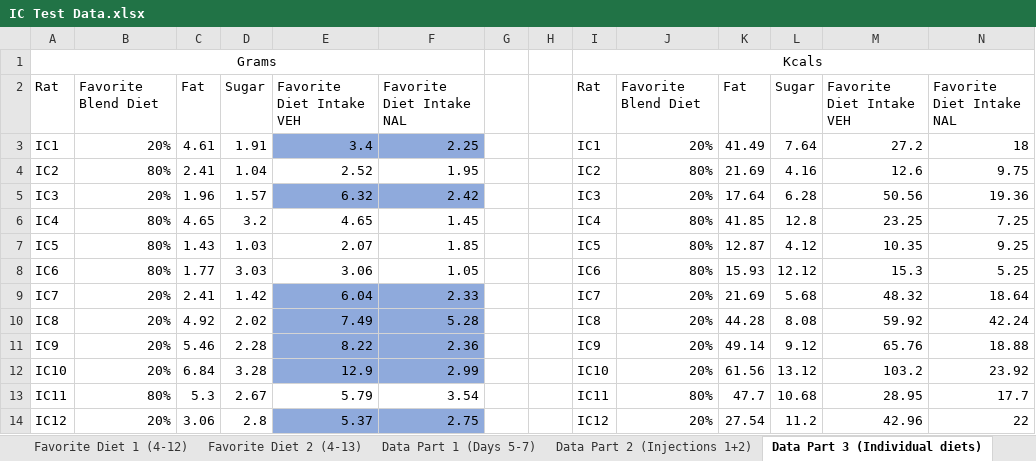
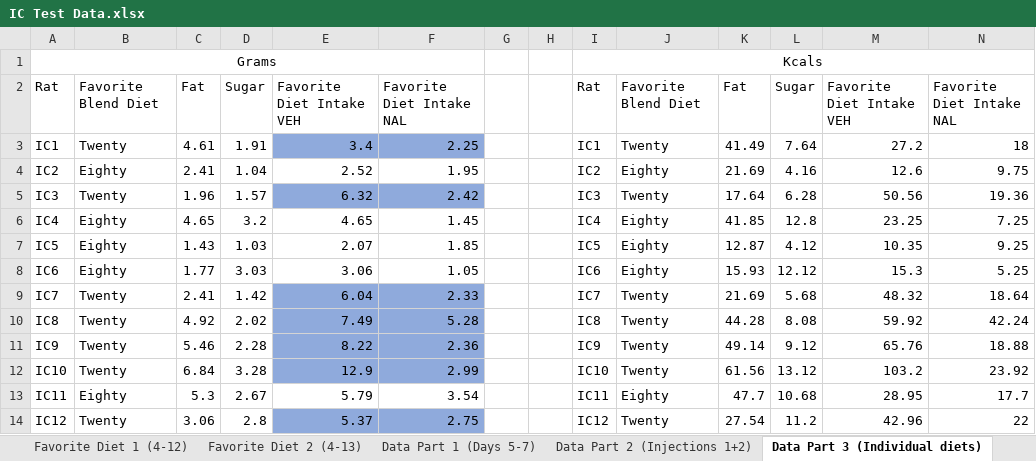
Before and after one commit to lindseyawilson/Thesis-Analyses-IC, an Excel workbook: IC Test Data.xlsx, sheet Data Part 3 (Individual diets), drawn as a sheet; values as stored, in another font and other column widths than the file's, no borders; the diff names each change by its address in the sheet, - before the commit and + after, or states it on an @@ line.

```diff
--- a/IC Test Data.xlsx (sheet Data Part 3 (Individual diets))
+++ b/IC Test Data.xlsx (sheet Data Part 3 (Individual diets))
-B3: 20%
+B3: Twenty
-J3: 20%
+J3: Twenty
-B4: 80%
+B4: Eighty
-J4: 80%
+J4: Eighty
-B5: 20%
+B5: Twenty
-J5: 20%
+J5: Twenty
-B6:B8: 80%
+B6:B8: Eighty
-J6:J8: 80%
+J6:J8: Eighty
-B9:B12: 20%
+B9:B12: Twenty
-J9:J12: 20%
+J9:J12: Twenty
-B13: 80%
+B13: Eighty
-J13: 80%
+J13: Eighty
-B14: 20%
+B14: Twenty
-J14: 20%
+J14: Twenty
```
Also changed, not shown: 2 other files.
